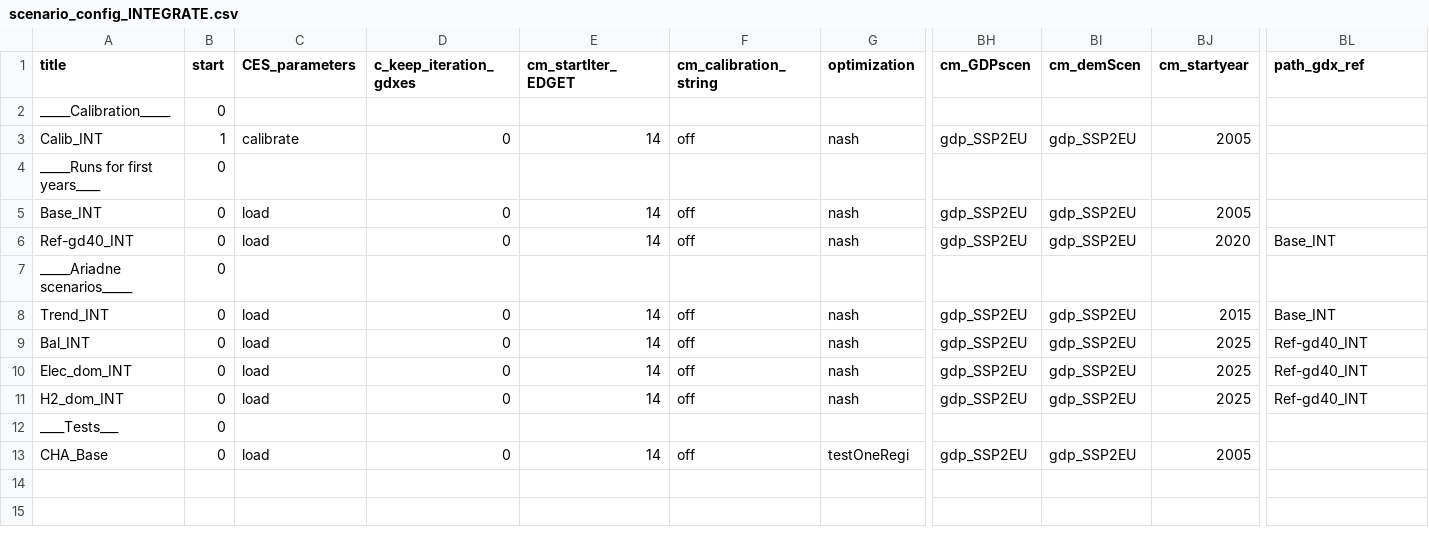
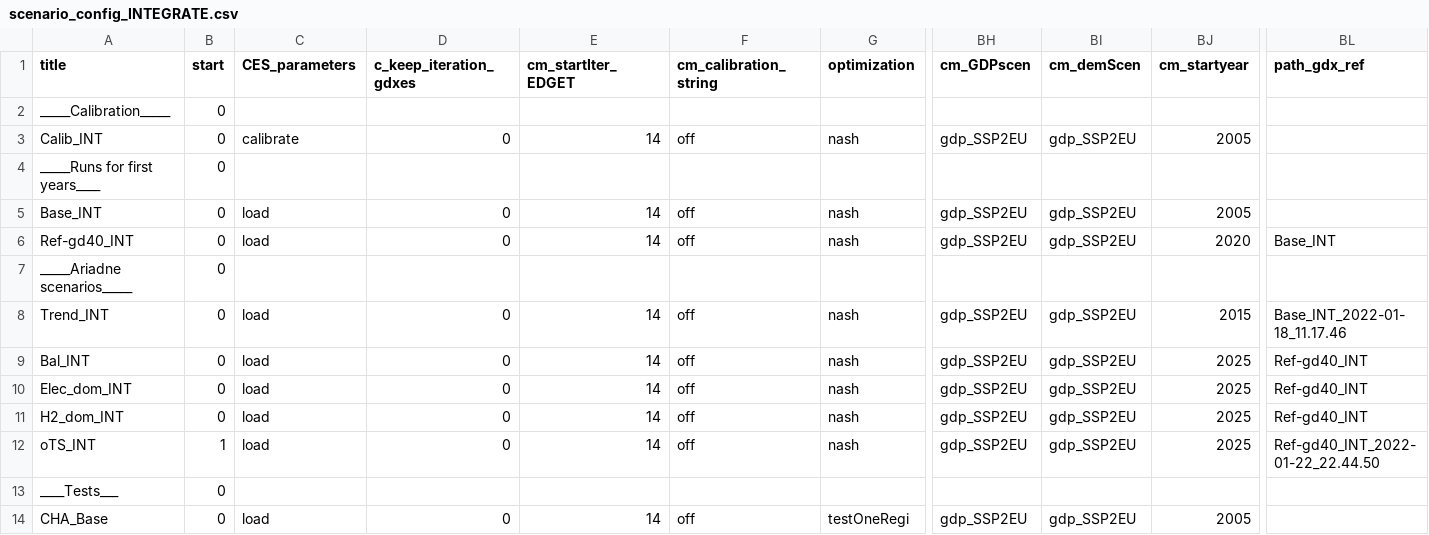
Before and after one commit to cchrisgong/remind, a CSV file: config/scenario_config_INTEGRATE.csv, drawn as a sheet; only a part is shown, gaps mark what is left out; rows hold the shown columns only; the diff names each change by its address in the sheet, - before the commit and + after, or states it on an @@ line.

```diff
--- a/config/scenario_config_INTEGRATE.csv
+++ b/config/scenario_config_INTEGRATE.csv
-B3 (start): 1
+B3 (start): 0
-BL8 (path_gdx_ref): Base_INT
+BL8 (path_gdx_ref): Base_INT_2022-01-18_11.17.46
+row 12: oTS_INT | 1 | load | 0 | 14 | off | nash | gdp_SSP2EU | gdp_SSP2EU | 2025 | Ref-gd40_INT_2022-01-22_22.44.50
```
